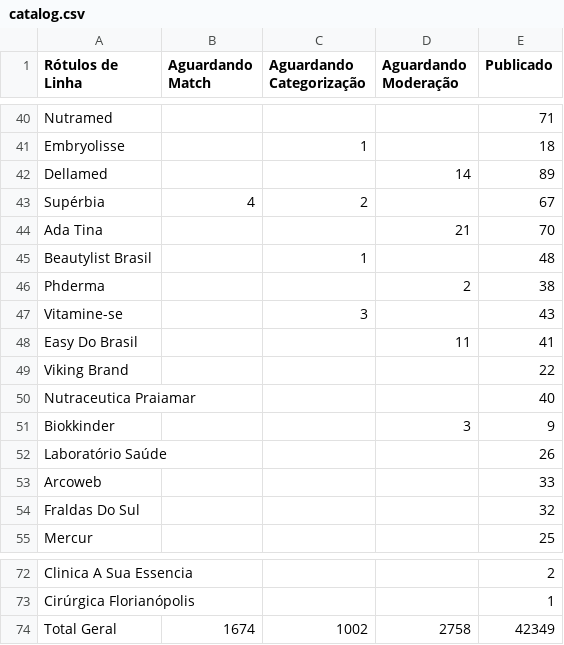
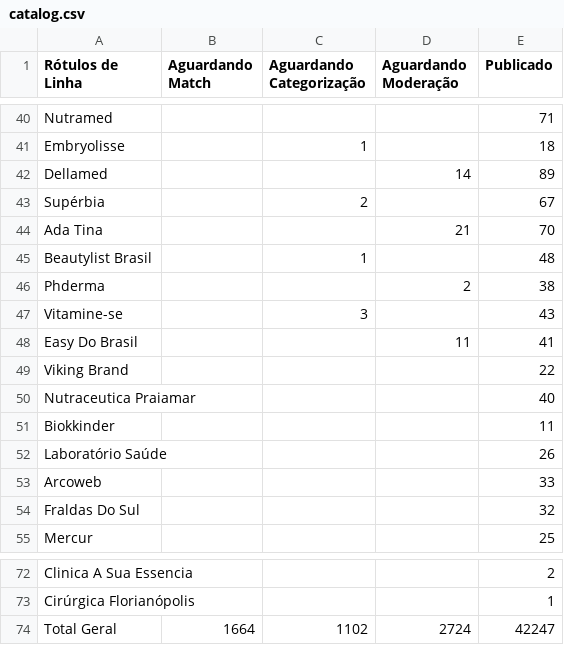
Before and after one commit to panvelinfinita/csv, a CSV file: catalog.csv, drawn as a sheet; only a part is shown, gaps mark what is left out; the diff covers the shown part only.

```diff
--- a/catalog.csv
+++ b/catalog.csv
@@ -42,3 +42,3 @@ Embryolisse,,1,,18
 Dellamed,,,14,89
-Supérbia,4,2,,67
+Supérbia,,2,,67
 Ada Tina,,,21,70
@@ -50,3 +50,3 @@ Viking Brand,,,,22
 Nutraceutica Praiamar,,,,40
-Biokkinder,,,3,9
+Biokkinder,,,,11
 Laboratório Saúde,,,,26
@@ -73,2 +73,2 @@ Clinica A Sua Essencia,,,,2
 Cirúrgica Florianópolis,,,,1
-Total Geral,1674,1002,2758,42349
+Total Geral,1664,1102,2724,42247
```
Also changed, not shown: 1 added row, 1 removed row and 61 edited cells elsewhere in this file.
